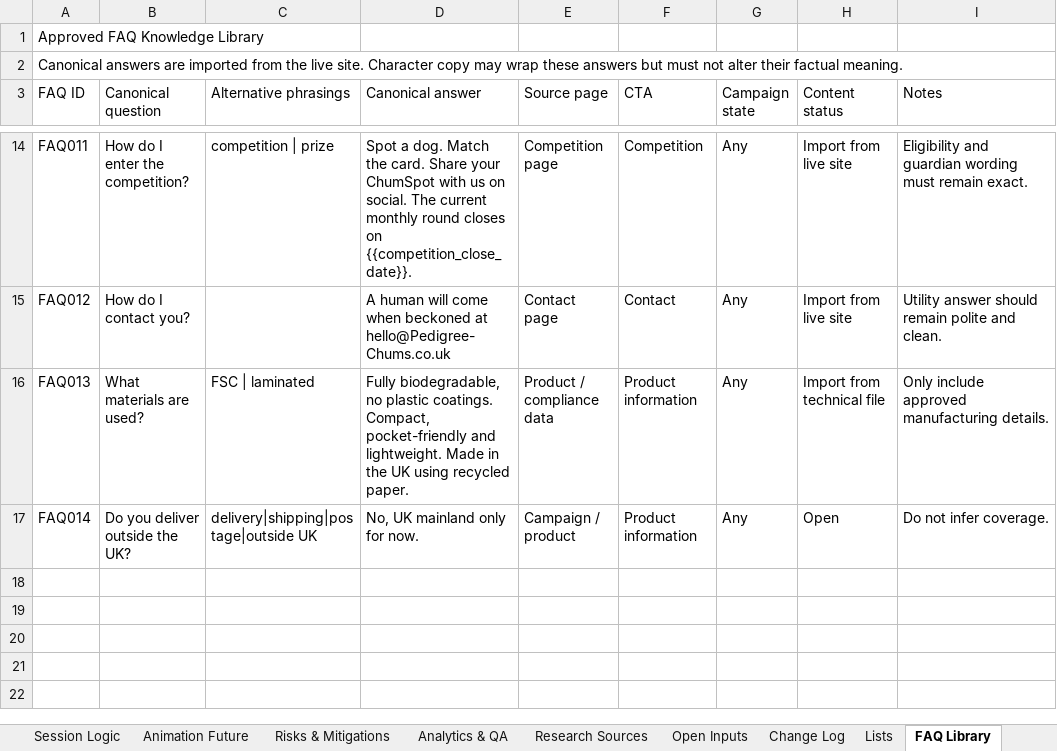
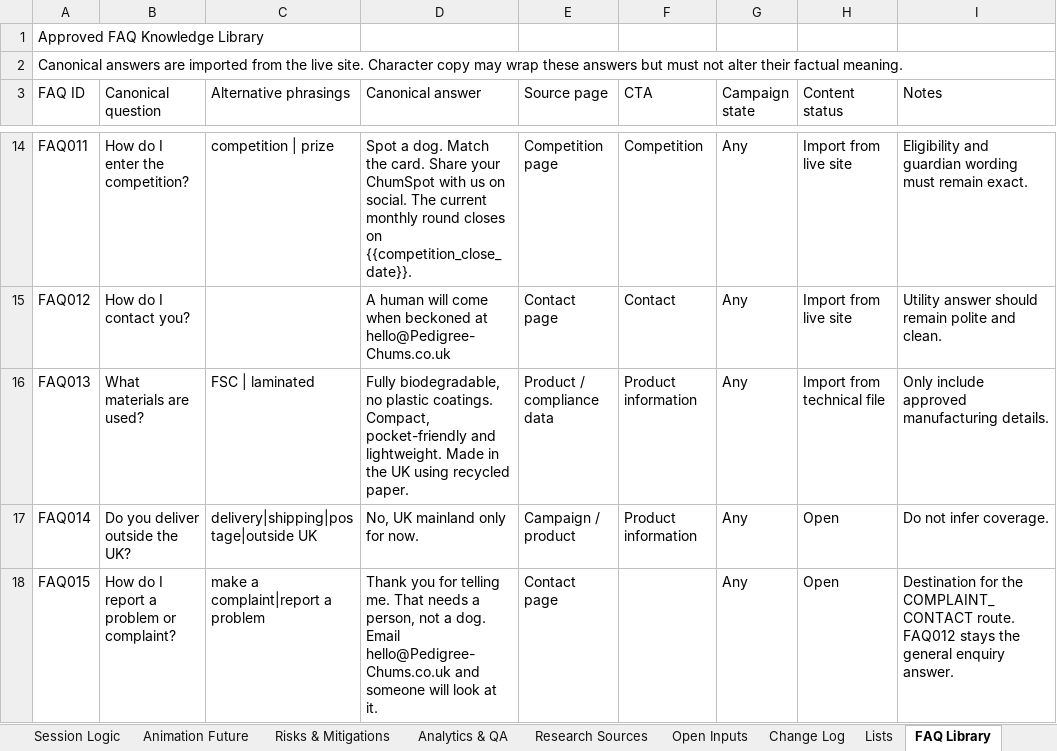
Before and after one commit to federationdesign-design/pedigree-chums, an Excel workbook: agent/data/workbook.xlsx, sheet FAQ Library, drawn as a sheet; only a part is shown, gaps mark what is left out; values as stored, in another font and other column widths than the file's, no borders; the diff names each change by its address in the sheet, - before the commit and + after, or states it on an @@ line.

```diff
--- a/agent/data/workbook.xlsx (sheet FAQ Library)
+++ b/agent/data/workbook.xlsx (sheet FAQ Library)
+row 18: FAQ015 | How do I report a problem or complaint? | make a complaint|report a problem | Thank you for telling me. That needs a person, not a dog. Email hello@Pedigree-Chums.co.uk and someone will look at it. | Contact page |  | Any | Open | Destination for the COMPLAINT_CONTACT route. FAQ012 stays the general enquiry answer.
```
Also changed, not shown: 2 other files.
